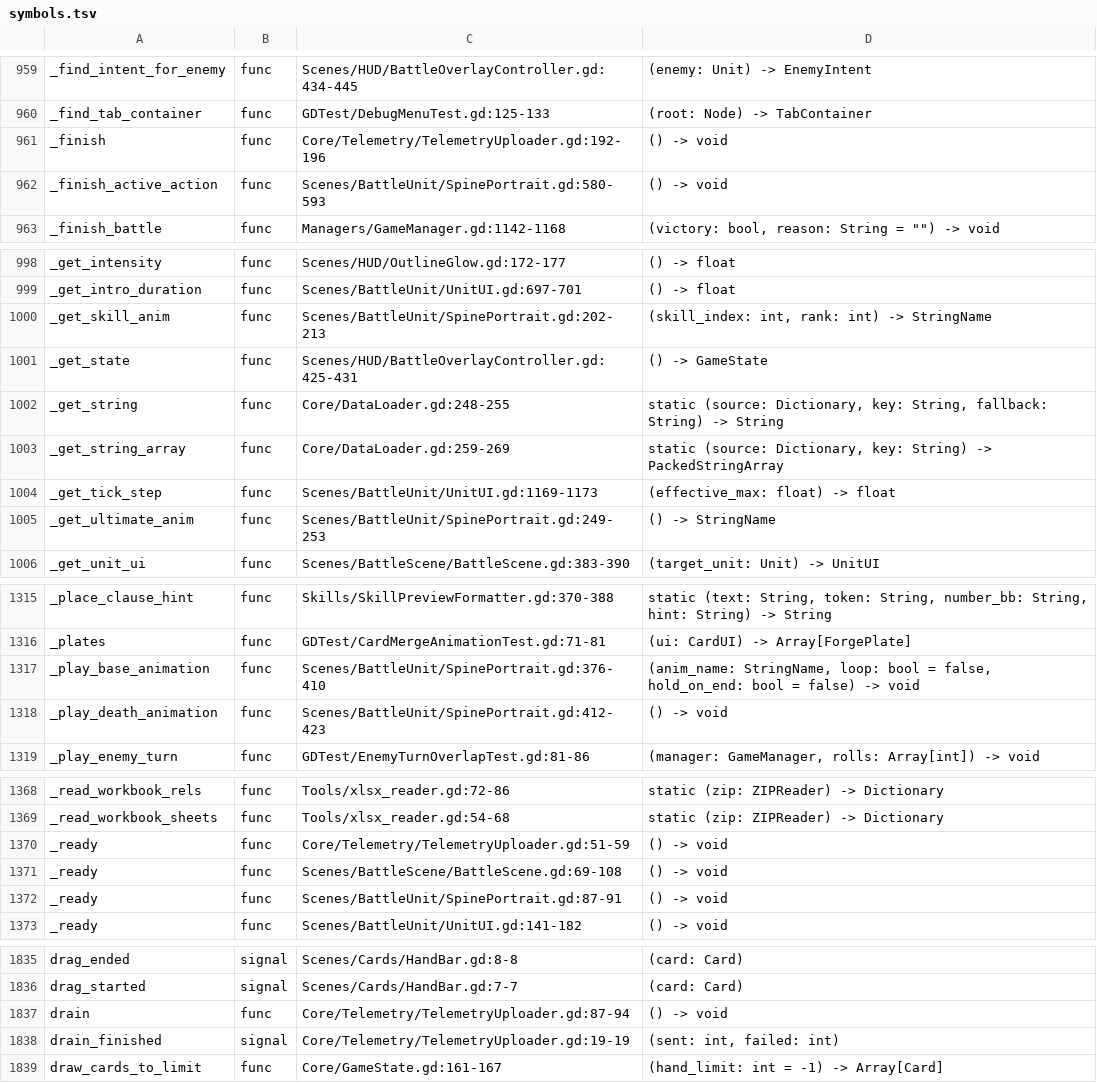
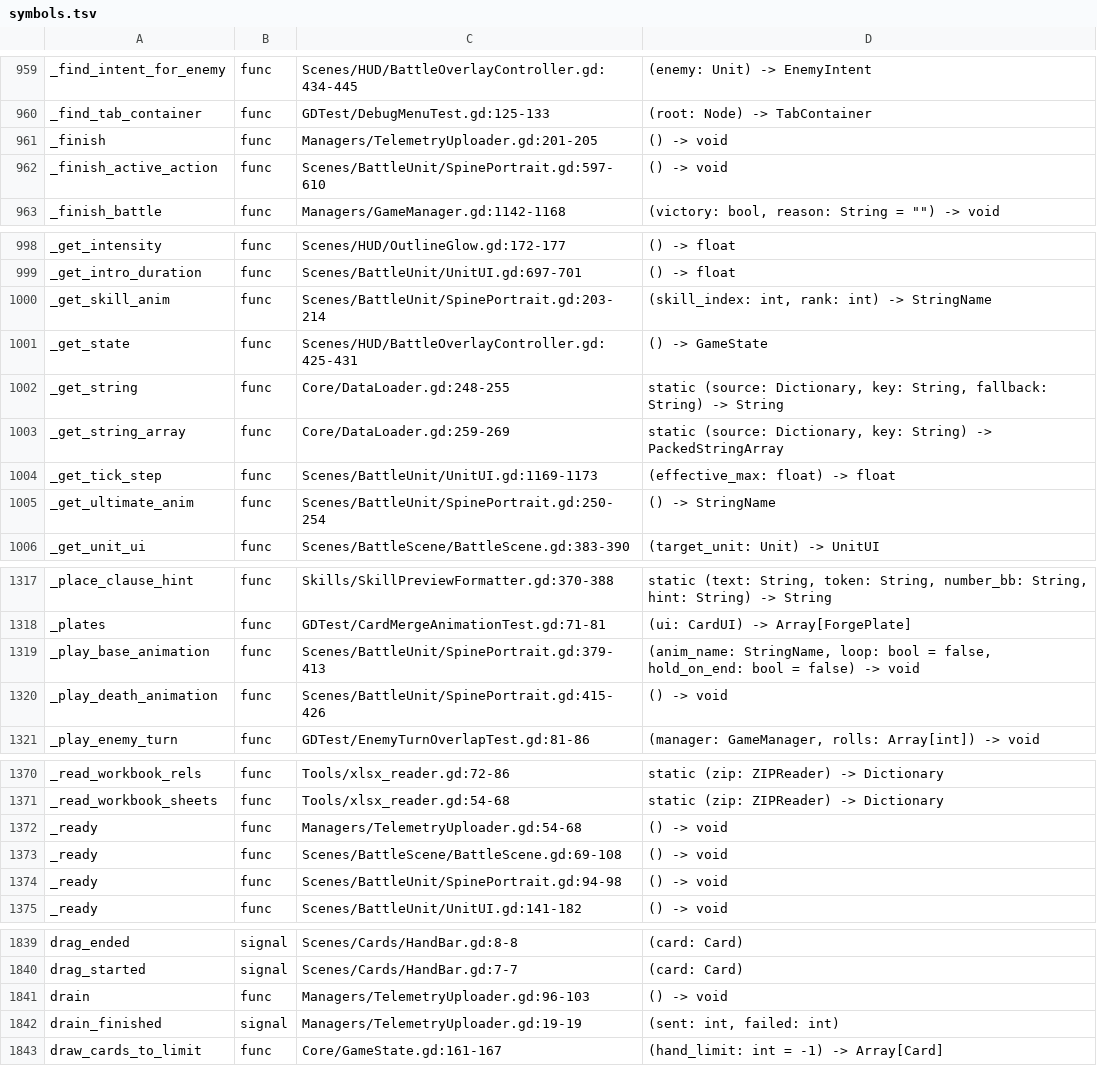
Before and after one commit to Cookieoil/HololiveTheProphecy, a TSV file: Docs/symbols.tsv, drawn as a sheet; only a part is shown, gaps mark what is left out; the diff covers the shown part only.

Commit message:
chore(ci): enforce the anti-slop lint gate in preflight and CI
The hand-written slop checker existed but nothing ran it, so its seven violations sat on main and the Core purity rule never matched (it tested 'core' against the 'Core' path part).

- line_godot_slop.py: case-correct Core detection, explicit GDTest frame-pump exemption, and a file/function size ratchet driven by Tools/slop_baseline.json whose entries may only shrink.

- TelemetryUploader moved from Core/ to Managers/ because it extends Node; Core/ stays pure logic with the documented GameUI contract exception.

- TelemetryUploader and SpinePortrait drop create_timer() for a Timer node and deterministic delta countdowns.

- preflight.ps1 and the CI validate job now run the gate, so a banned pattern or a growing god class fails the build.

```diff
--- a/Docs/symbols.tsv
+++ b/Docs/symbols.tsv
@@ -960,4 +960,4 @@ _find_intent_for_enemy	func	Scenes/HUD/BattleOverlayController.gd:434-445	(enemy
 _find_tab_container	func	GDTest/DebugMenuTest.gd:125-133	(root: Node) -> TabContainer
-_finish	func	Core/Telemetry/TelemetryUploader.gd:192-196	() -> void
-_finish_active_action	func	Scenes/BattleUnit/SpinePortrait.gd:580-593	() -> void
+_finish	func	Managers/TelemetryUploader.gd:201-205	() -> void
+_finish_active_action	func	Scenes/BattleUnit/SpinePortrait.gd:597-610	() -> void
 _finish_battle	func	Managers/GameManager.gd:1142-1168	(victory: bool, reason: String = "") -> void
@@ -999,3 +999,3 @@ _get_intensity	func	Scenes/HUD/OutlineGlow.gd:172-177	() -> float
 _get_intro_duration	func	Scenes/BattleUnit/UnitUI.gd:697-701	() -> float
-_get_skill_anim	func	Scenes/BattleUnit/SpinePortrait.gd:202-213	(skill_index: int, rank: int) -> StringName
+_get_skill_anim	func	Scenes/BattleUnit/SpinePortrait.gd:203-214	(skill_index: int, rank: int) -> StringName
 _get_state	func	Scenes/HUD/BattleOverlayController.gd:425-431	() -> GameState
@@ -1004,3 +1004,3 @@ _get_string_array	func	Core/DataLoader.gd:259-269	static (source: Dictionary, ke
 _get_tick_step	func	Scenes/BattleUnit/UnitUI.gd:1169-1173	(effective_max: float) -> float
-_get_ultimate_anim	func	Scenes/BattleUnit/SpinePortrait.gd:249-253	() -> StringName
+_get_ultimate_anim	func	Scenes/BattleUnit/SpinePortrait.gd:250-254	() -> StringName
 _get_unit_ui	func	Scenes/BattleScene/BattleScene.gd:383-390	(target_unit: Unit) -> UnitUI
@@ -1316,4 +1318,4 @@ _place_clause_hint	func	Skills/SkillPreviewFormatter.gd:370-388	static (text: St
 _plates	func	GDTest/CardMergeAnimationTest.gd:71-81	(ui: CardUI) -> Array[ForgePlate]
-_play_base_animation	func	Scenes/BattleUnit/SpinePortrait.gd:376-410	(anim_name: StringName, loop: bool = false, hold_on_end: bool = false) -> void
-_play_death_animation	func	Scenes/BattleUnit/SpinePortrait.gd:412-423	() -> void
+_play_base_animation	func	Scenes/BattleUnit/SpinePortrait.gd:379-413	(anim_name: StringName, loop: bool = false, hold_on_end: bool = false) -> void
+_play_death_animation	func	Scenes/BattleUnit/SpinePortrait.gd:415-426	() -> void
 _play_enemy_turn	func	GDTest/EnemyTurnOverlapTest.gd:81-86	(manager: GameManager, rolls: Array[int]) -> void
@@ -1369,5 +1371,5 @@ _read_workbook_rels	func	Tools/xlsx_reader.gd:72-86	static (zip: ZIPReader) -> D
 _read_workbook_sheets	func	Tools/xlsx_reader.gd:54-68	static (zip: ZIPReader) -> Dictionary
-_ready	func	Core/Telemetry/TelemetryUploader.gd:51-59	() -> void
+_ready	func	Managers/TelemetryUploader.gd:54-68	() -> void
 _ready	func	Scenes/BattleScene/BattleScene.gd:69-108	() -> void
-_ready	func	Scenes/BattleUnit/SpinePortrait.gd:87-91	() -> void
+_ready	func	Scenes/BattleUnit/SpinePortrait.gd:94-98	() -> void
 _ready	func	Scenes/BattleUnit/UnitUI.gd:141-182	() -> void
@@ -1836,4 +1840,4 @@ drag_ended	signal	Scenes/Cards/HandBar.gd:8-8	(card: Card)
 drag_started	signal	Scenes/Cards/HandBar.gd:7-7	(card: Card)
-drain	func	Core/Telemetry/TelemetryUploader.gd:87-94	() -> void
-drain_finished	signal	Core/Telemetry/TelemetryUploader.gd:19-19	(sent: int, failed: int)
+drain	func	Managers/TelemetryUploader.gd:96-103	() -> void
+drain_finished	signal	Managers/TelemetryUploader.gd:19-19	(sent: int, failed: int)
 draw_cards_to_limit	func	Core/GameState.gd:161-167	(hand_limit: int = -1) -> Array[Card]
```
Also changed, not shown: 4 added rows and 59 edited cells elsewhere in this file, 17 other files.
